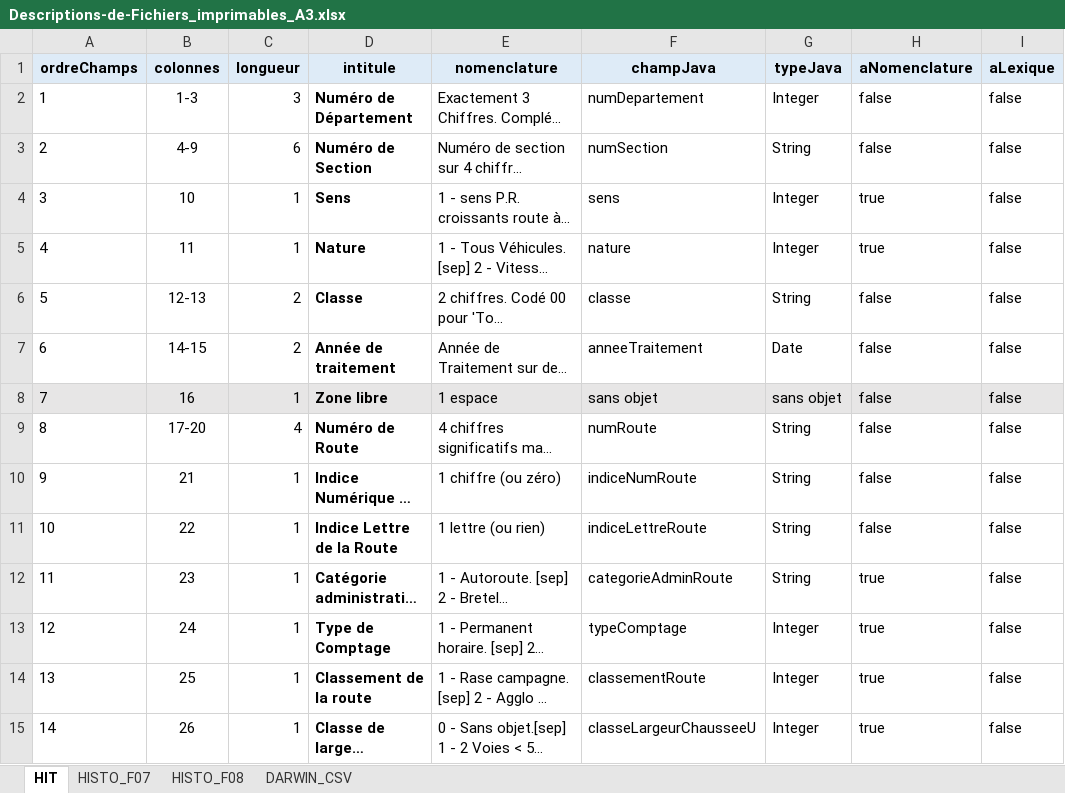
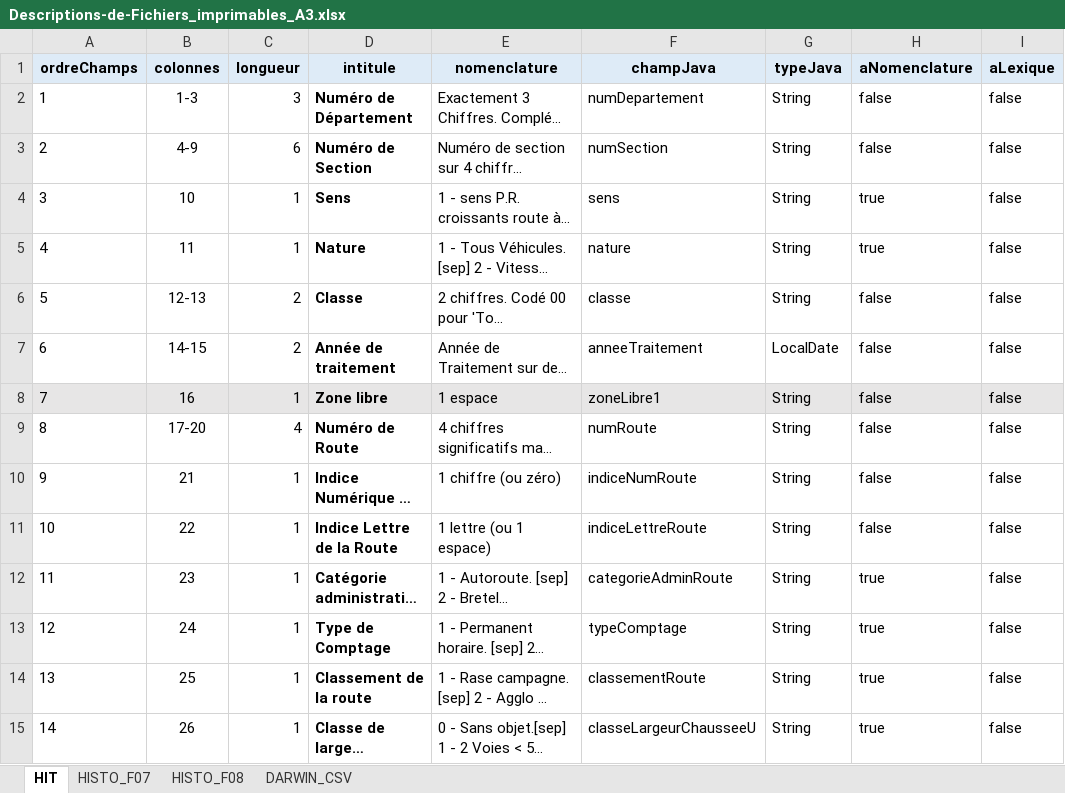
Before and after one commit to DanielLEVY25021961/traficweb_v1, an Excel workbook: conception_appli/docs/Descriptions de fichiers trafic et nomenclatures/Descriptions-de-Fichiers_imprimables_A3.xlsx, sheet HIT, drawn as a sheet; only a part is shown; long unchanged cells end in …; values as stored, in another font and other column widths than the file's, no borders; conditional formats not drawn; the diff covers the shown part only; the diff names each change by its address in the sheet, - before the commit and + after, or states it on an @@ line.

```diff
--- a/conception_appli/docs/Descriptions de fichiers trafic et nomenclatures/Descriptions-de-Fichiers_imprimables_A3.xlsx (sheet HIT)
+++ b/conception_appli/docs/Descriptions de fichiers trafic et nomenclatures/Descriptions-de-Fichiers_imprimables_A3.xlsx (sheet HIT)
-G2 (typeJava): Integer
+G2 (typeJava): String
-G4:G5 (typeJava): Integer
+G4:G5 (typeJava): String
-G7 (typeJava): Date
+G7 (typeJava): LocalDate
-F8 (champJava): sans objet
+F8 (champJava): zoneLibre1
-G8 (typeJava): sans objet
+G8 (typeJava): String
-E11 (nomenclature): 1 lettre (ou rien)
+E11 (nomenclature): 1 lettre (ou 1 espace)
-G13:G15 (typeJava): Integer
+G13:G15 (typeJava): String
```
Also changed, not shown: 164 edited cells elsewhere in this sheet, 11 other files.
